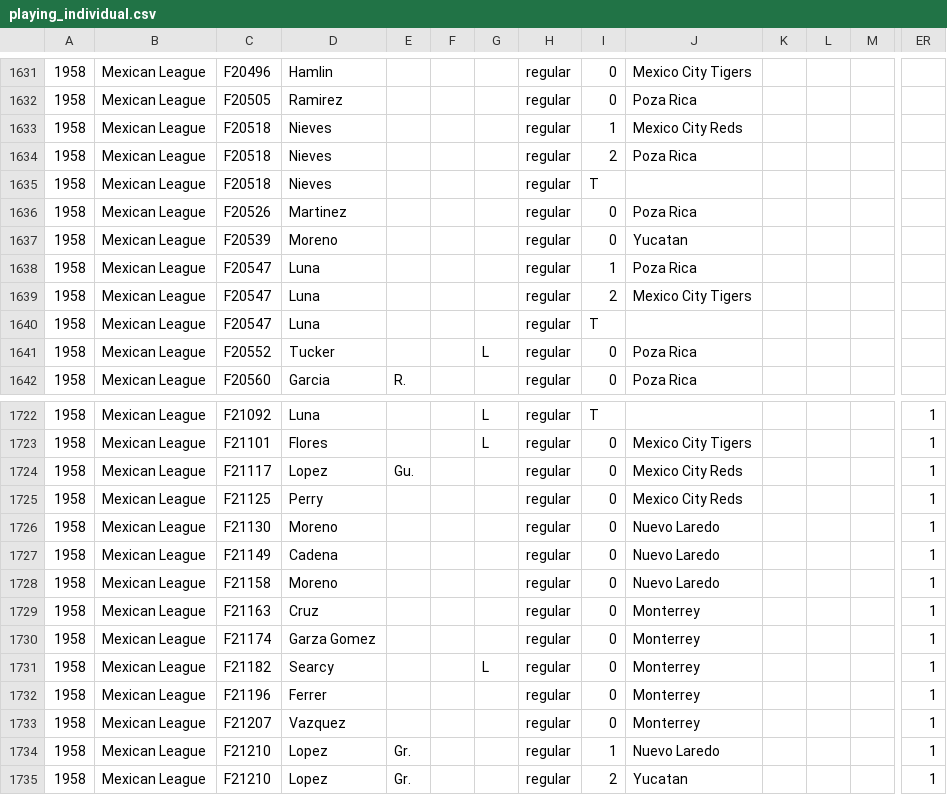
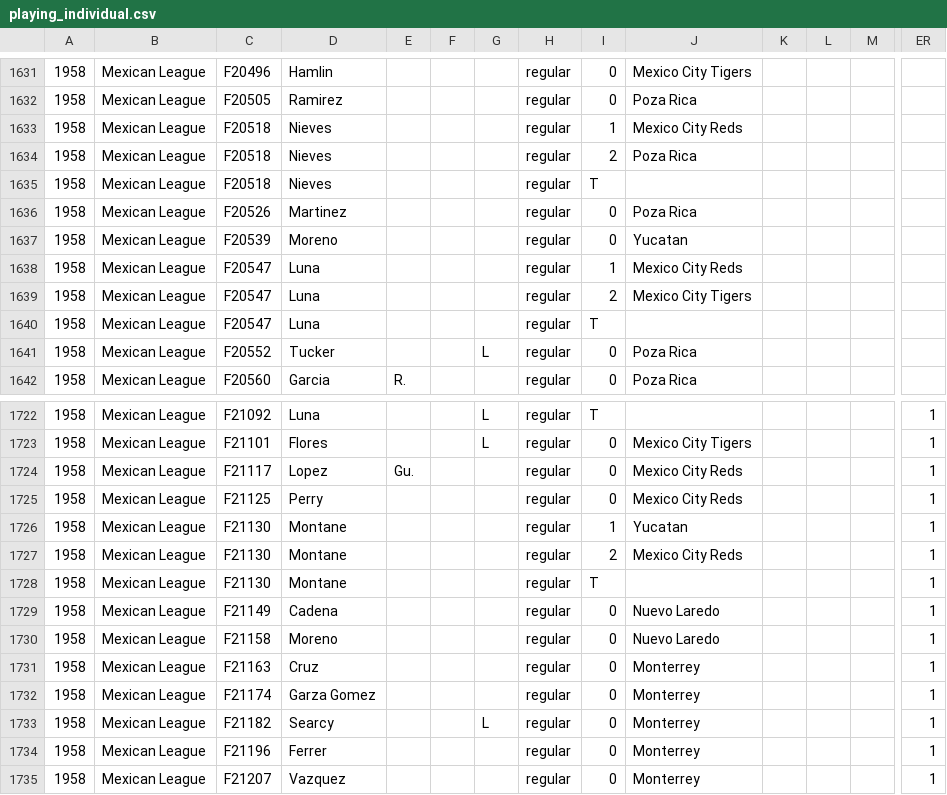
Before and after one commit to doc22940/minoraverages, a CSV file: processed/1959TSN/playing_individual.csv, drawn as a sheet; only a part is shown, gaps mark what is left out; the shorter side is filled out with more unchanged rows; addresses are those after the commit; rows hold the shown columns only; the diff names each change by its address in the sheet, - before the commit and + after, or states it on an @@ line.

Commit message:
Tidy minor transcription errors in 1958 Mexican League.

```diff
--- a/processed/1959TSN/playing_individual.csv
+++ b/processed/1959TSN/playing_individual.csv
-J1638: Poza Rica
+J1638: Mexico City Reds
+row 1726: 1958 | Mexican League | F21130 | Montane |  |  |  | regular | 1 | Yucatan |  |  |  | 1
+row 1727: 1958 | Mexican League | F21130 | Montane |  |  |  | regular | 2 | Mexico City Reds |  |  |  | 1
-D1728: Moreno
+D1728: Montane
-I1728: 0
+I1728: T
-J1728: Nuevo Laredo
+J1728: (empty)
```
Also changed, not shown: 1 other file.
